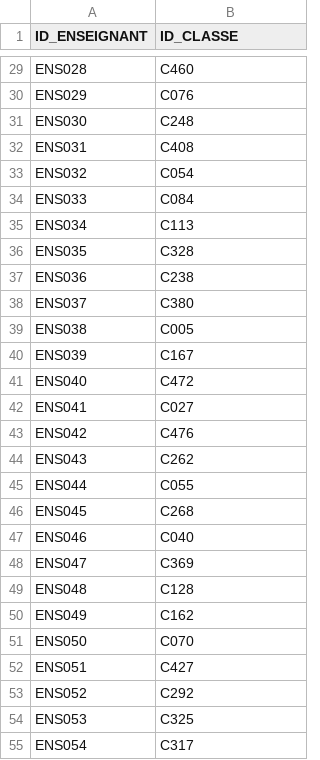
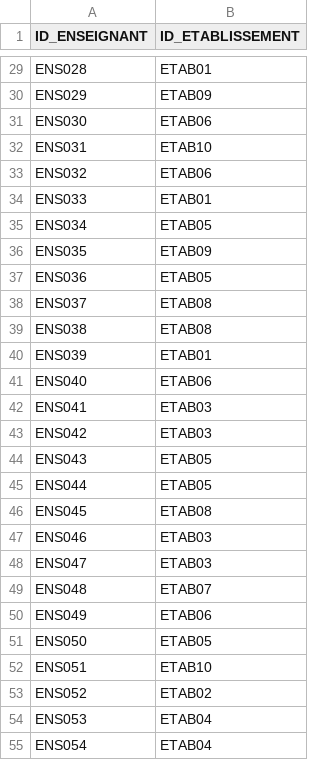
Before and after one commit to dataforgoodfr/13_stop_cyberviolence, a CSV file: data_analyse/data/DIM_ENSEIGNANT.csv, drawn as a sheet; only a part is shown, gaps mark what is left out; the diff covers the shown part only; the diff names each change by its address in the sheet, - before the commit and + after, or states it on an @@ line.

```diff
--- a/data_analyse/data/DIM_ENSEIGNANT.csv
+++ b/data_analyse/data/DIM_ENSEIGNANT.csv
-B1: ID_CLASSE
+B1: ID_ETABLISSEMENT
-B29 (ID_ETABLISSEMENT): C460
+B29 (ID_ETABLISSEMENT): ETAB01
-B30 (ID_ETABLISSEMENT): C076
+B30 (ID_ETABLISSEMENT): ETAB09
-B31 (ID_ETABLISSEMENT): C248
+B31 (ID_ETABLISSEMENT): ETAB06
-B32 (ID_ETABLISSEMENT): C408
+B32 (ID_ETABLISSEMENT): ETAB10
-B33 (ID_ETABLISSEMENT): C054
+B33 (ID_ETABLISSEMENT): ETAB06
-B34 (ID_ETABLISSEMENT): C084
+B34 (ID_ETABLISSEMENT): ETAB01
-B35 (ID_ETABLISSEMENT): C113
+B35 (ID_ETABLISSEMENT): ETAB05
-B36 (ID_ETABLISSEMENT): C328
+B36 (ID_ETABLISSEMENT): ETAB09
-B37 (ID_ETABLISSEMENT): C238
+B37 (ID_ETABLISSEMENT): ETAB05
-B38 (ID_ETABLISSEMENT): C380
+B38 (ID_ETABLISSEMENT): ETAB08
-B39 (ID_ETABLISSEMENT): C005
+B39 (ID_ETABLISSEMENT): ETAB08
-B40 (ID_ETABLISSEMENT): C167
+B40 (ID_ETABLISSEMENT): ETAB01
-B41 (ID_ETABLISSEMENT): C472
+B41 (ID_ETABLISSEMENT): ETAB06
-B42 (ID_ETABLISSEMENT): C027
+B42 (ID_ETABLISSEMENT): ETAB03
-B43 (ID_ETABLISSEMENT): C476
+B43 (ID_ETABLISSEMENT): ETAB03
-B44 (ID_ETABLISSEMENT): C262
+B44 (ID_ETABLISSEMENT): ETAB05
-B45 (ID_ETABLISSEMENT): C055
+B45 (ID_ETABLISSEMENT): ETAB05
-B46 (ID_ETABLISSEMENT): C268
+B46 (ID_ETABLISSEMENT): ETAB08
-B47 (ID_ETABLISSEMENT): C040
+B47 (ID_ETABLISSEMENT): ETAB03
-B48 (ID_ETABLISSEMENT): C369
+B48 (ID_ETABLISSEMENT): ETAB03
-B49 (ID_ETABLISSEMENT): C128
+B49 (ID_ETABLISSEMENT): ETAB07
-B50 (ID_ETABLISSEMENT): C162
+B50 (ID_ETABLISSEMENT): ETAB06
-B51 (ID_ETABLISSEMENT): C070
+B51 (ID_ETABLISSEMENT): ETAB05
-B52 (ID_ETABLISSEMENT): C427
+B52 (ID_ETABLISSEMENT): ETAB10
-B53 (ID_ETABLISSEMENT): C292
+B53 (ID_ETABLISSEMENT): ETAB02
-B54 (ID_ETABLISSEMENT): C325
+B54 (ID_ETABLISSEMENT): ETAB04
-B55 (ID_ETABLISSEMENT): C317
+B55 (ID_ETABLISSEMENT): ETAB04
```
Also changed, not shown: 73 edited cells elsewhere in this file, data_analyse/data/DIM_ETABLISSEMENT.csv, 4 other files.
